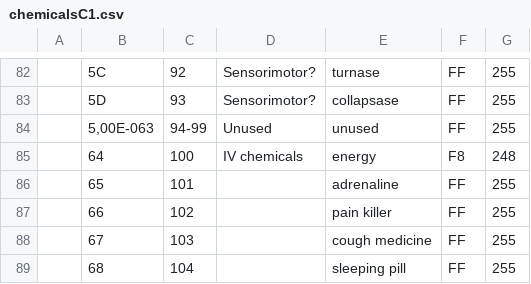
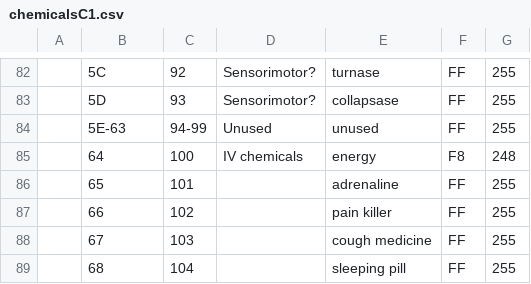
Before and after one commit to gabywald/BioSilico, a CSV file: biosilico-creatures/src/main/resources/chemicalsC1.csv, drawn as a sheet; only a part is shown, gaps mark what is left out.

Commit message:
[creatures][LaTeX]Data Brain Lobes

```diff
--- a/biosilico-creatures/src/main/resources/chemicalsC1.csv
+++ b/biosilico-creatures/src/main/resources/chemicalsC1.csv
@@ -83,3 +83,3 @@
 ;"5D";93;"Sensorimotor?";"collapsase";"FF";255
-;5,00E-063;"94-99";"Unused";"unused";"FF";255
+;5E-63;"94-99";"Unused";"unused";"FF";255
 ;64;100;"IV chemicals";"energy";"F8";248
```
Also changed, not shown: 23 other files.
